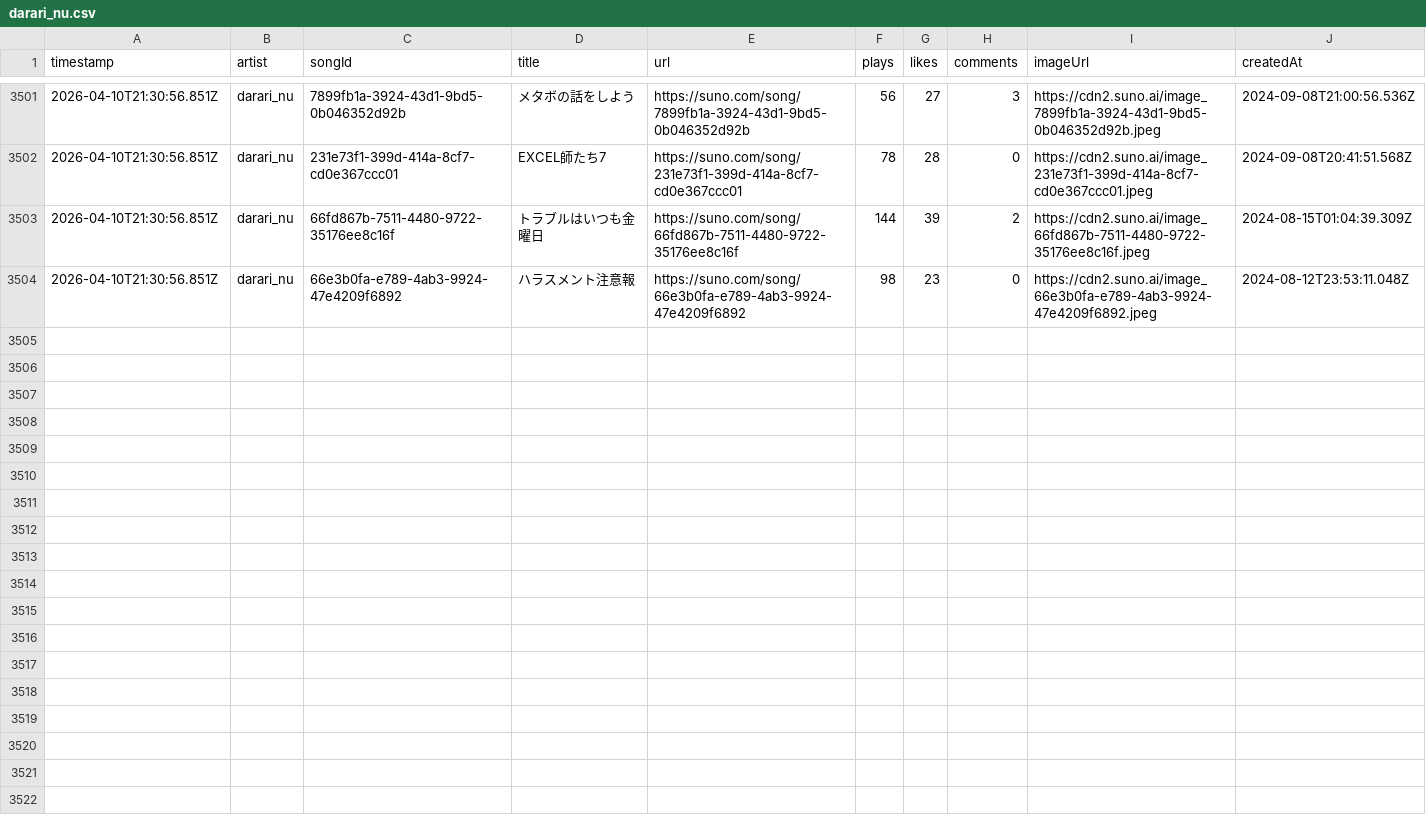
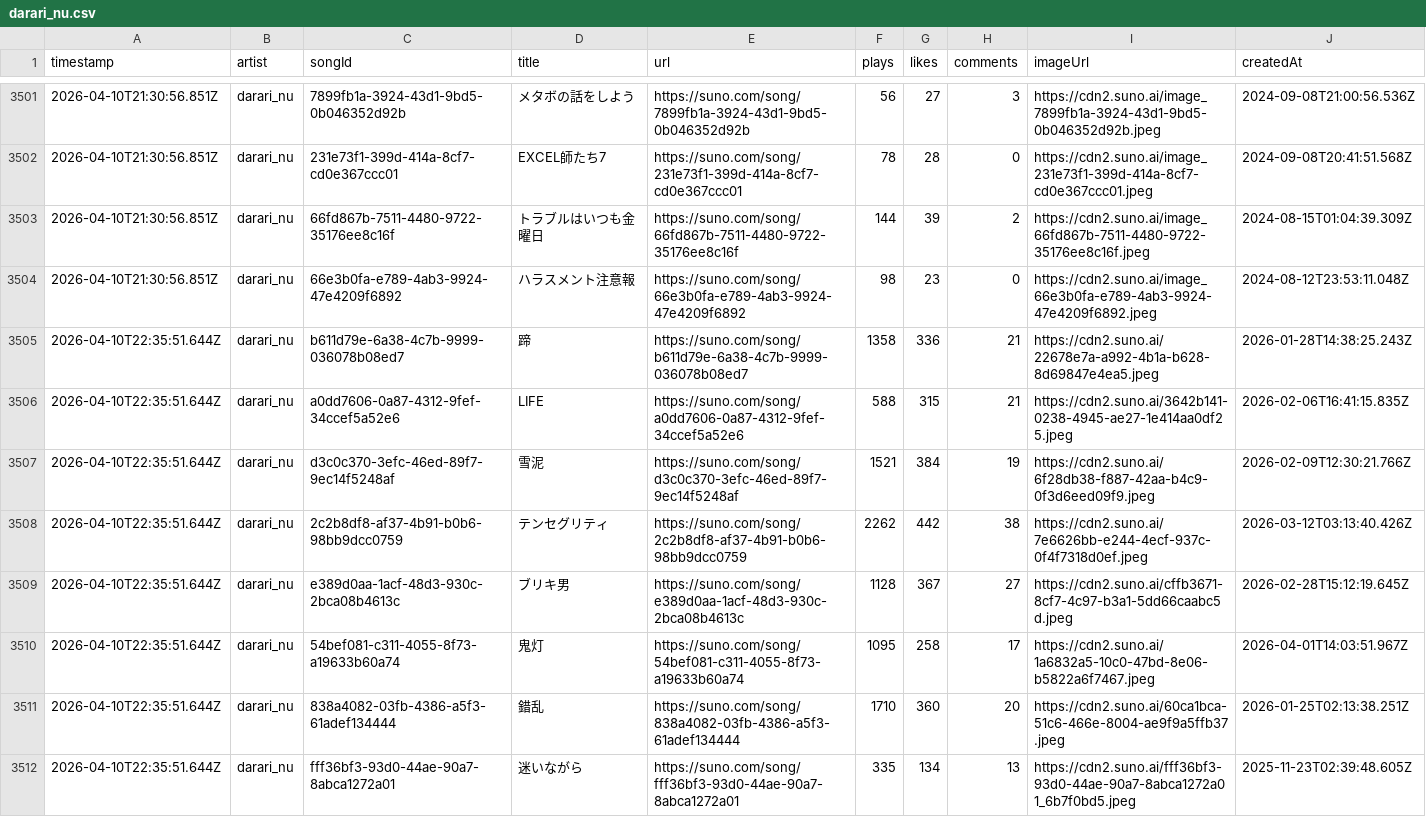
Before and after one commit to Darari-nu/suno-tracker, a CSV file: data/darari_nu.csv, drawn as a sheet; only a part is shown, gaps mark what is left out; the diff covers the shown part only; the diff names each change by its address in the sheet, - before the commit and + after, or states it on an @@ line.

```diff
--- a/data/darari_nu.csv
+++ b/data/darari_nu.csv
+row 3505: 2026-04-10T22:35:51.644Z | darari_nu | b611d79e-6a38-4c7b-9999-036078b08ed7 | 蹄 | https://suno.com/song/b611d79e-6a38-4c7b-9999-036078b08ed7 | 1358 | 336 | 21 | https://cdn2.suno.ai/22678e7a-a992-4b1a-b628-8d69847e4ea5.jpeg | 2026-01-28T14:38:25.243Z
+row 3506: 2026-04-10T22:35:51.644Z | darari_nu | a0dd7606-0a87-4312-9fef-34ccef5a52e6 | LIFE | https://suno.com/song/a0dd7606-0a87-4312-9fef-34ccef5a52e6 | 588 | 315 | 21 | https://cdn2.suno.ai/3642b141-0238-4945-ae27-1e414aa0df25.jpeg | 2026-02-06T16:41:15.835Z
+row 3507: 2026-04-10T22:35:51.644Z | darari_nu | d3c0c370-3efc-46ed-89f7-9ec14f5248af | 雪泥 | https://suno.com/song/d3c0c370-3efc-46ed-89f7-9ec14f5248af | 1521 | 384 | 19 | https://cdn2.suno.ai/6f28db38-f887-42aa-b4c9-0f3d6eed09f9.jpeg | 2026-02-09T12:30:21.766Z
+row 3508: 2026-04-10T22:35:51.644Z | darari_nu | 2c2b8df8-af37-4b91-b0b6-98bb9dcc0759 | テンセグリティ | https://suno.com/song/2c2b8df8-af37-4b91-b0b6-98bb9dcc0759 | 2262 | 442 | 38 | https://cdn2.suno.ai/7e6626bb-e244-4ecf-937c-0f4f7318d0ef.jpeg | 2026-03-12T03:13:40.426Z
+row 3509: 2026-04-10T22:35:51.644Z | darari_nu | e389d0aa-1acf-48d3-930c-2bca08b4613c | ブリキ男 | https://suno.com/song/e389d0aa-1acf-48d3-930c-2bca08b4613c | 1128 | 367 | 27 | https://cdn2.suno.ai/cffb3671-8cf7-4c97-b3a1-5dd66caabc5d.jpeg | 2026-02-28T15:12:19.645Z
+row 3510: 2026-04-10T22:35:51.644Z | darari_nu | 54bef081-c311-4055-8f73-a19633b60a74 | 鬼灯 | https://suno.com/song/54bef081-c311-4055-8f73-a19633b60a74 | 1095 | 258 | 17 | https://cdn2.suno.ai/1a6832a5-10c0-47bd-8e06-b5822a6f7467.jpeg | 2026-04-01T14:03:51.967Z
+row 3511: 2026-04-10T22:35:51.644Z | darari_nu | 838a4082-03fb-4386-a5f3-61adef134444 | 錯乱 | https://suno.com/song/838a4082-03fb-4386-a5f3-61adef134444 | 1710 | 360 | 20 | https://cdn2.suno.ai/60ca1bca-51c6-466e-8004-ae9f9a5ffb37.jpeg | 2026-01-25T02:13:38.251Z
+row 3512: 2026-04-10T22:35:51.644Z | darari_nu | fff36bf3-93d0-44ae-90a7-8abca1272a01 | 迷いながら | https://suno.com/song/fff36bf3-93d0-44ae-90a7-8abca1272a01 | 335 | 134 | 13 | https://cdn2.suno.ai/fff36bf3-93d0-44ae-90a7-8abca1272a01_6b7f0bd5.jpeg | 2025-11-23T02:39:48.605Z
```
Also changed, not shown: 8 added rows elsewhere in this file, data/followers.csv, data/trends.csv, 1 other file.
